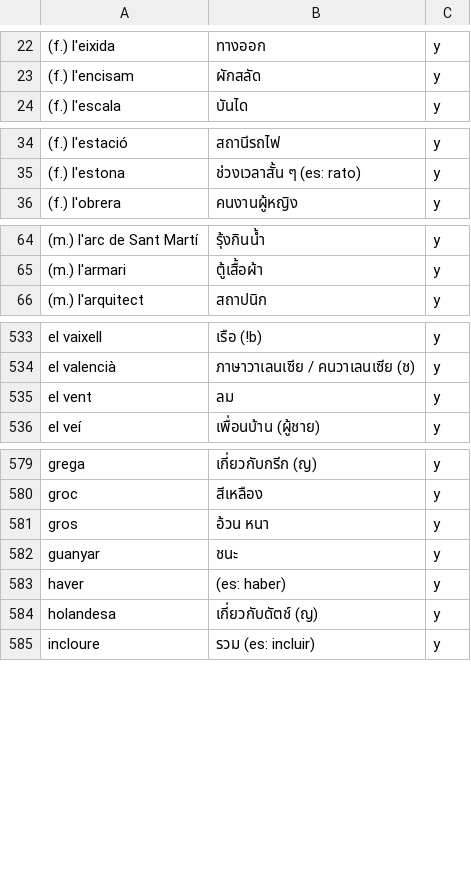
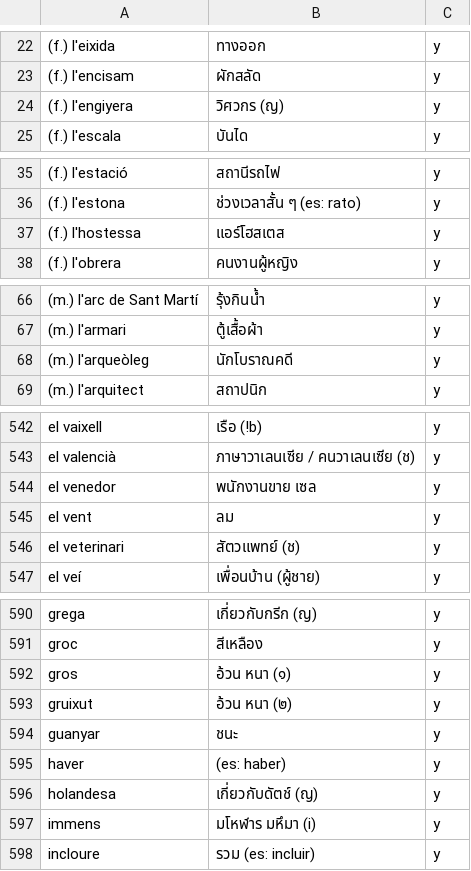
Before and after one commit to ponlawat-w/anki-collection, a CSV file: vlcth - Valencià.csv, drawn as a sheet; only a part is shown, gaps mark what is left out; addresses are those after the commit; the diff covers the shown part only; the diff names each change by its address in the sheet, - before the commit and + after, or states it on an @@ line.

```diff
--- a/vlcth - Valencià.csv
+++ b/vlcth - Valencià.csv
+row 24: (f.) l'engiyera | วิศวกร (ญ) | y
+row 37: (f.) l'hostessa | แอร์โฮสเตส | y
+row 68: (m.) l'arqueòleg | นักโบราณคดี | y
+row 544: el venedor | พนักงานขาย เซล | y
+row 546: el veterinari | สัตวแพทย์ (ช) | y
-B592: อ้วน หนา
+B592: อ้วน หนา (๑)
+row 593: gruixut | อ้วน หนา (๒) | y
+row 597: immens | มโหฬาร มหึมา (i) | y
```
Also changed, not shown: 7 added rows and 1 edited cell elsewhere in this file, desz - Deutsch (Satz).csv, esth - Español.csv, 3 other files.
